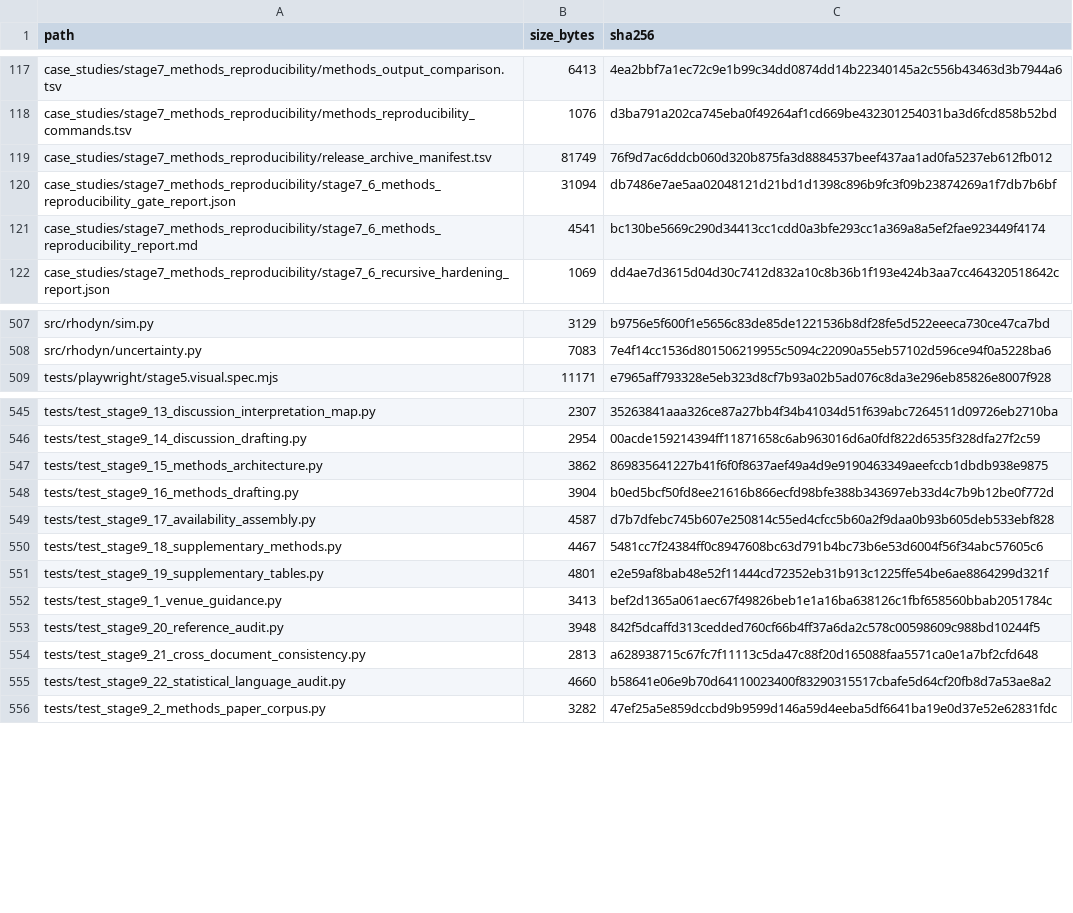
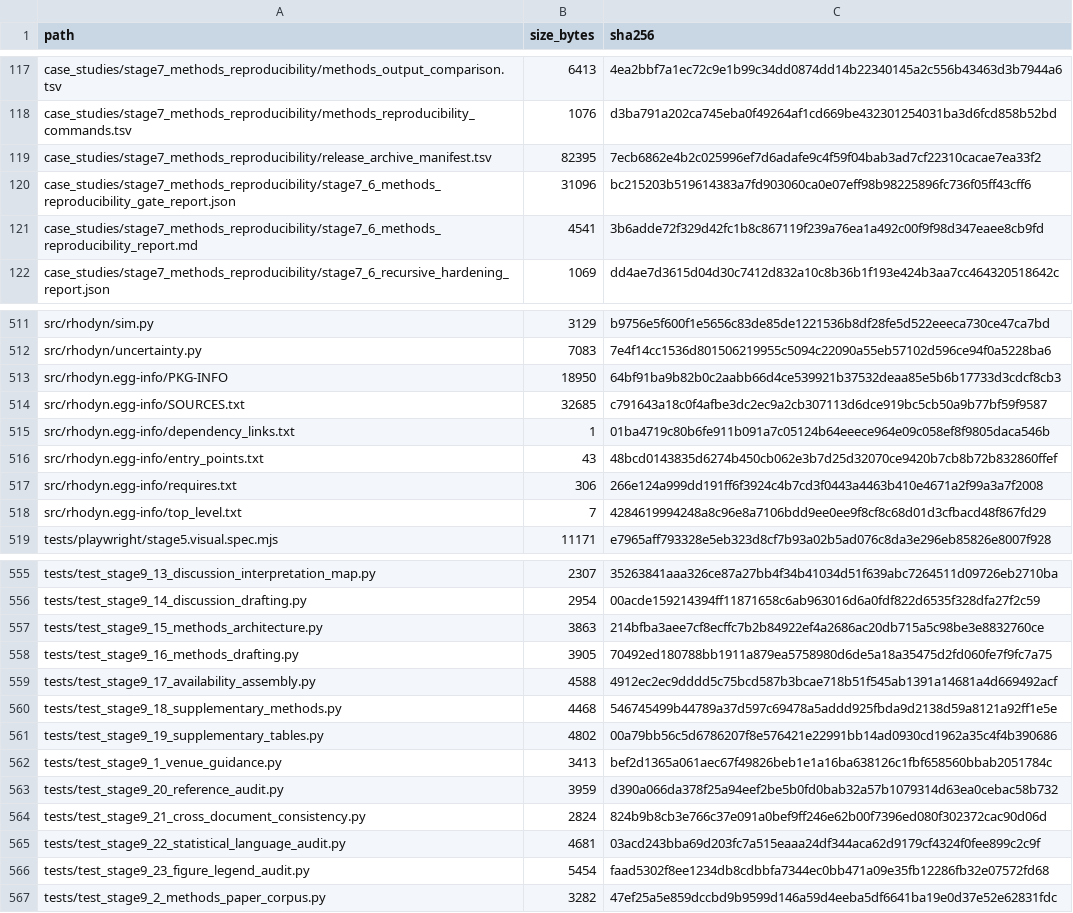
Before and after one commit to renatosocodato/rhodyn, a CSV file: docs/release_checksums.csv, drawn as a sheet; only a part is shown, gaps mark what is left out; the diff covers the shown part only.

Commit message:
Complete Stage 9.23 figure legend audit

```diff
--- a/docs/release_checksums.csv
+++ b/docs/release_checksums.csv
@@ -118,5 +118,5 @@ case_studies/stage7_methods_reproducibility/methods_output_comparison.tsv,6413,4
 case_studies/stage7_methods_reproducibility/methods_reproducibility_commands.tsv,1076,d3ba791a202ca745eba0f49264af1cd669be432301254031ba3d6fcd858b52bd
-case_studies/stage7_methods_reproducibility/release_archive_manifest.tsv,81749,76f9d7ac6ddcb060d320b875fa3d8884537beef437aa1ad0fa5237eb612fb012
-case_studies/stage7_methods_reproducibility/stage7_6_methods_reproducibility_gate_report.json,31094,db7486e7ae5aa02048121d21bd1d1398c896b9fc3f09b23874269a1f7db7b6bf
-case_studies/stage7_methods_reproducibility/stage7_6_methods_reproducibility_report.md,4541,bc130be5669c290d34413cc1cdd0a3bfe293cc1a369a8a5ef2fae923449f4174
+case_studies/stage7_methods_reproducibility/release_archive_manifest.tsv,82395,7ecb6862e4b2c025996ef7d6adafe9c4f59f04bab3ad7cf22310cacae7ea33f2
+case_studies/stage7_methods_reproducibility/stage7_6_methods_reproducibility_gate_report.json,31096,bc215203b519614383a7fd903060ca0e07eff98b98225896fc736f05ff43cff6
+case_studies/stage7_methods_reproducibility/stage7_6_methods_reproducibility_report.md,4541,3b6adde72f329d42fc1b8c867119f239a76ea1a492c00f9f98d347eaee8cb9fd
 case_studies/stage7_methods_reproducibility/stage7_6_recursive_hardening_report.json,1069,dd4ae7d3615d04d30c7412d832a10c8b36b1f193e424b3aa7cc464320518642c
@@ -508,2 +512,8 @@ src/rhodyn/sim.py,3129,b9756e5f600f1e5656c83de85de1221536b8df28fe5d522eeeca730ce
 src/rhodyn/uncertainty.py,7083,7e4f14cc1536d801506219955c5094c22090a55eb57102d596ce94f0a5228ba6
+src/rhodyn.egg-info/PKG-INFO,18950,64bf91ba9b82b0c2aabb66d4ce539921b37532deaa85e5b6b17733d3cdcf8cb3
+src/rhodyn.egg-info/SOURCES.txt,32685,c791643a18c0f4afbe3dc2ec9a2cb307113d6dce919bc5cb50a9b77bf59f9587
+src/rhodyn.egg-info/dependency_links.txt,1,01ba4719c80b6fe911b091a7c05124b64eeece964e09c058ef8f9805daca546b
+src/rhodyn.egg-info/entry_points.txt,43,48bcd0143835d6274b450cb062e3b7d25d32070ce9420b7cb8b72b832860ffef
+src/rhodyn.egg-info/requires.txt,306,266e124a999dd191ff6f3924c4b7cd3f0443a4463b410e4671a2f99a3a7f2008
+src/rhodyn.egg-info/top_level.txt,7,4284619994248a8c96e8a7106bdd9ee0ee9f8cf8c68d01d3cfbacd48f867fd29
 tests/playwright/stage5.visual.spec.mjs,11171,e7965aff793328e5eb323d8cf7b93a02b5ad076c8da3e296eb85826e8007f928
@@ -546,11 +556,12 @@ tests/test_stage9_13_discussion_interpretation_map.py,2307,35263841aaa326ce87a27
 tests/test_stage9_14_discussion_drafting.py,2954,00acde159214394ff11871658c6ab963016d6a0fdf822d6535f328dfa27f2c59
-tests/test_stage9_15_methods_architecture.py,3862,869835641227b41f6f0f8637aef49a4d9e9190463349aeefccb1dbdb938e9875
-tests/test_stage9_16_methods_drafting.py,3904,b0ed5bcf50fd8ee21616b866ecfd98bfe388b343697eb33d4c7b9b12be0f772d
-tests/test_stage9_17_availability_assembly.py,4587,d7b7dfebc745b607e250814c55ed4cfcc5b60a2f9daa0b93b605deb533ebf828
-tests/test_stage9_18_supplementary_methods.py,4467,5481cc7f24384ff0c8947608bc63d791b4bc73b6e53d6004f56f34abc57605c6
-tests/test_stage9_19_supplementary_tables.py,4801,e2e59af8bab48e52f11444cd72352eb31b913c1225ffe54be6ae8864299d321f
+tests/test_stage9_15_methods_architecture.py,3863,214bfba3aee7cf8ecffc7b2b84922ef4a2686ac20db715a5c98be3e8832760ce
+tests/test_stage9_16_methods_drafting.py,3905,70492ed180788bb1911a879ea5758980d6de5a18a35475d2fd060fe7f9fc7a75
+tests/test_stage9_17_availability_assembly.py,4588,4912ec2ec9dddd5c75bcd587b3bcae718b51f545ab1391a14681a4d669492acf
+tests/test_stage9_18_supplementary_methods.py,4468,546745499b44789a37d597c69478a5addd925fbda9d2138d59a8121a92ff1e5e
+tests/test_stage9_19_supplementary_tables.py,4802,00a79bb56c5d6786207f8e576421e22991bb14ad0930cd1962a35c4f4b390686
 tests/test_stage9_1_venue_guidance.py,3413,bef2d1365a061aec67f49826beb1e1a16ba638126c1fbf658560bbab2051784c
-tests/test_stage9_20_reference_audit.py,3948,842f5dcaffd313cedded760cf66b4ff37a6da2c578c00598609c988bd10244f5
-tests/test_stage9_21_cross_document_consistency.py,2813,a628938715c67fc7f11113c5da47c88f20d165088faa5571ca0e1a7bf2cfd648
-tests/test_stage9_22_statistical_language_audit.py,4660,b58641e06e9b70d64110023400f83290315517cbafe5d64cf20fb8d7a53ae8a2
+tests/test_stage9_20_reference_audit.py,3959,d390a066da378f25a94eef2be5b0fd0bab32a57b1079314d63ea0cebac58b732
+tests/test_stage9_21_cross_document_consistency.py,2824,824b9b8cb3e766c37e091a0bef9ff246e62b00f7396ed080f302372cac90d06d
+tests/test_stage9_22_statistical_language_audit.py,4681,03acd243bba69d203fc7a515eaaa24df344aca62d9179cf4324f0fee899c2c9f
+tests/test_stage9_23_figure_legend_audit.py,5454,faad5302f8ee1234db8cdbbfa7344ec0bb471a09e35fb12286fb32e07572fd68
 tests/test_stage9_2_methods_paper_corpus.py,3282,47ef25a5e859dccbd9b9599d146a59d4eeba5df6641ba19e0d37e52e62831fdc
```
Also changed, not shown: 4 added rows and 43 edited cells elsewhere in this file, case_studies/stage7_methods_reproducibility/release_archive_manifest.tsv, manuscript/nature_methods/audits/live_numbers_diff.csv, 38 other files.
